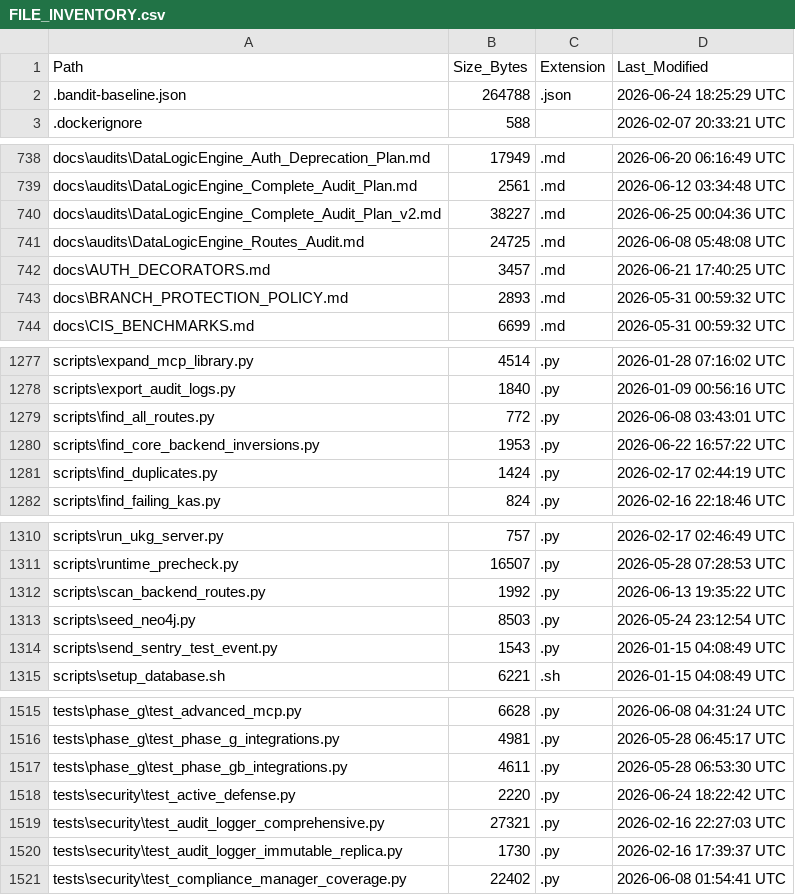
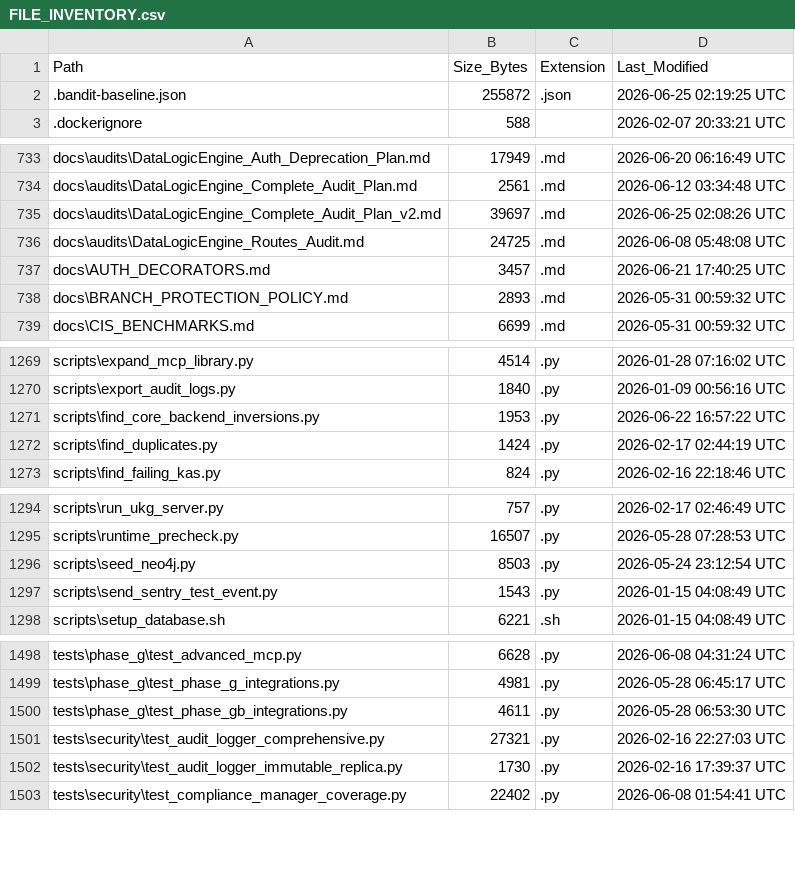
Before and after one commit to kherrera6219/DataLogicEngine, a CSV file: docs/FILE_INVENTORY.csv, drawn as a sheet; only a part is shown, gaps mark what is left out; the diff covers the shown part only.

```diff
--- a/docs/FILE_INVENTORY.csv
+++ b/docs/FILE_INVENTORY.csv
@@ -1,3 +1,3 @@
 Path,Size_Bytes,Extension,Last_Modified
-.bandit-baseline.json,264788,.json,2026-06-24 18:25:29 UTC
+.bandit-baseline.json,255872,.json,2026-06-25 02:19:25 UTC
 .dockerignore,588,,2026-02-07 20:33:21 UTC
@@ -739,3 +734,3 @@ docs\audits\DataLogicEngine_Auth_Deprecation_Plan.md,17949,.md,2026-06-20 06:16:
 docs\audits\DataLogicEngine_Complete_Audit_Plan.md,2561,.md,2026-06-12 03:34:48 UTC
-docs\audits\DataLogicEngine_Complete_Audit_Plan_v2.md,38227,.md,2026-06-25 00:04:36 UTC
+docs\audits\DataLogicEngine_Complete_Audit_Plan_v2.md,39697,.md,2026-06-25 02:08:26 UTC
 docs\audits\DataLogicEngine_Routes_Audit.md,24725,.md,2026-06-08 05:48:08 UTC
@@ -1278,3 +1270,2 @@ scripts\expand_mcp_library.py,4514,.py,2026-01-28 07:16:02 UTC
 scripts\export_audit_logs.py,1840,.py,2026-01-09 00:56:16 UTC
-scripts\find_all_routes.py,772,.py,2026-06-08 03:43:01 UTC
 scripts\find_core_backend_inversions.py,1953,.py,2026-06-22 16:57:22 UTC
@@ -1311,3 +1295,2 @@ scripts\run_ukg_server.py,757,.py,2026-02-17 02:46:49 UTC
 scripts\runtime_precheck.py,16507,.py,2026-05-28 07:28:53 UTC
-scripts\scan_backend_routes.py,1992,.py,2026-06-13 19:35:22 UTC
 scripts\seed_neo4j.py,8503,.py,2026-05-24 23:12:54 UTC
@@ -1517,3 +1500,2 @@ tests\phase_g\test_phase_g_integrations.py,4981,.py,2026-05-28 06:45:17 UTC
 tests\phase_g\test_phase_gb_integrations.py,4611,.py,2026-05-28 06:53:30 UTC
-tests\security\test_active_defense.py,2220,.py,2026-06-24 18:22:42 UTC
 tests\security\test_audit_logger_comprehensive.py,27321,.py,2026-02-16 22:27:03 UTC
```
Also changed, not shown: 17 removed rows and 21 edited cells elsewhere in this file, 1 other file.
